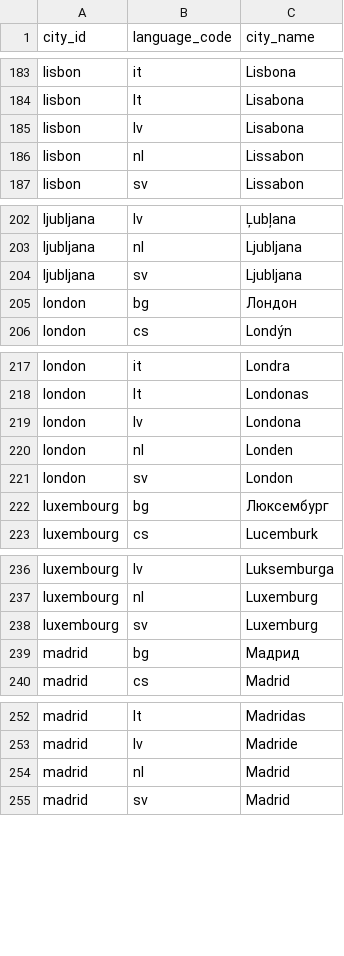
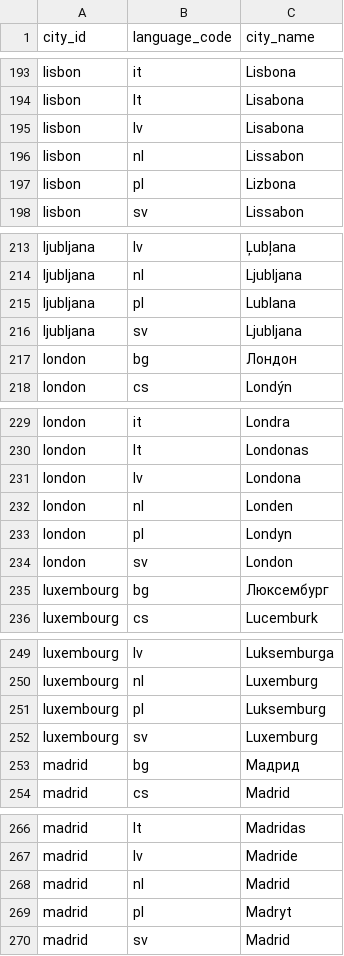
Before and after one commit to jerekapyaho/eumemberdata, a CSV file: city_name.csv, drawn as a sheet; only a part is shown, gaps mark what is left out; the diff covers the shown part only.

```diff
--- a/city_name.csv
+++ b/city_name.csv
@@ -186,2 +196,3 @@ lisbon,lv,Lisabona
 lisbon,nl,Lissabon
+lisbon,pl,Lizbona
 lisbon,sv,Lissabon
@@ -203,2 +214,3 @@ ljubljana,lv,Ļubļana
 ljubljana,nl,Ljubljana
+ljubljana,pl,Lublana
 ljubljana,sv,Ljubljana
@@ -220,2 +232,3 @@ london,lv,Londona
 london,nl,Londen
+london,pl,Londyn
 london,sv,London
@@ -237,2 +250,3 @@ luxembourg,lv,Luksemburga
 luxembourg,nl,Luxemburg
+luxembourg,pl,Luksemburg
 luxembourg,sv,Luxemburg
@@ -254,2 +268,3 @@ madrid,lv,Madride
 madrid,nl,Madrid
+madrid,pl,Madryt
 madrid,sv,Madrid
```
Also changed, not shown: 23 added rows elsewhere in this file.
